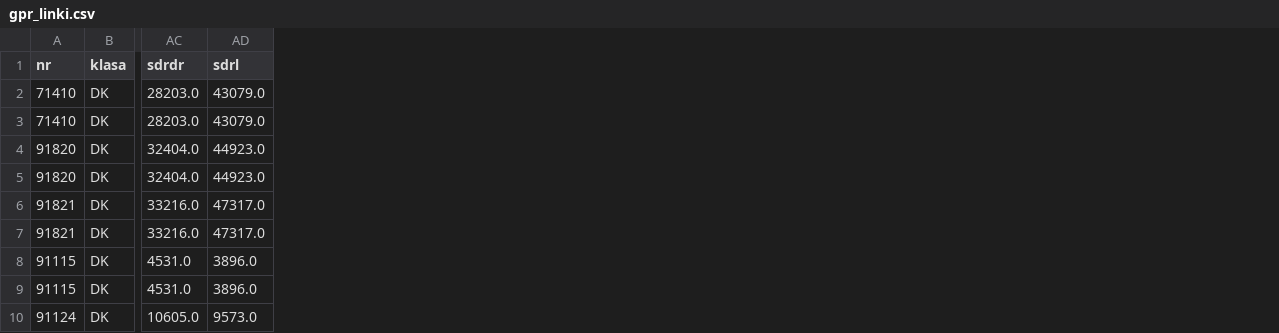
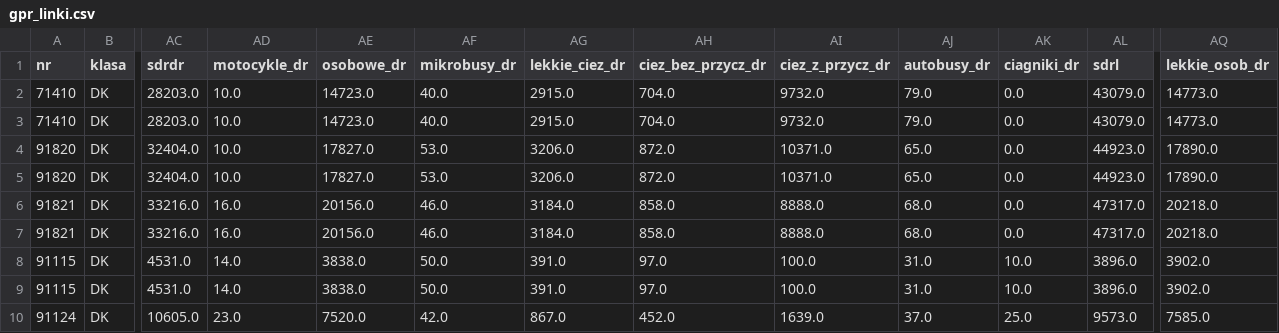
Before and after one commit to GISBoost/matsim-kutno, a CSV file: reports/g5_walidacja/gpr_linki.csv, drawn as a sheet; only a part is shown, gaps mark what is left out; the diff names each change by its address in the sheet, - before the commit and + after, or states it on an @@ line.

```diff
--- a/reports/g5_walidacja/gpr_linki.csv
+++ b/reports/g5_walidacja/gpr_linki.csv
+column AD (motocykle_dr), rows 2-10: 10.0 | 10.0 | 10.0 | 10.0 | 16.0 | 16.0 | 14.0 | 14.0 | 23.0
+column AE (osobowe_dr), rows 2-10: 14723.0 | 14723.0 | 17827.0 | 17827.0 | 20156.0 | 20156.0 | 3838.0 | 3838.0 | 7520.0
+column AF (mikrobusy_dr), rows 2-10: 40.0 | 40.0 | 53.0 | 53.0 | 46.0 | 46.0 | 50.0 | 50.0 | 42.0
+column AG (lekkie_ciez_dr), rows 2-10: 2915.0 | 2915.0 | 3206.0 | 3206.0 | 3184.0 | 3184.0 | 391.0 | 391.0 | 867.0
+column AH (ciez_bez_przycz_dr), rows 2-10: 704.0 | 704.0 | 872.0 | 872.0 | 858.0 | 858.0 | 97.0 | 97.0 | 452.0
+column AI (ciez_z_przycz_dr), rows 2-10: 9732.0 | 9732.0 | 10371.0 | 10371.0 | 8888.0 | 8888.0 | 100.0 | 100.0 | 1639.0
+column AJ (autobusy_dr), rows 2-10: 79.0 | 79.0 | 65.0 | 65.0 | 68.0 | 68.0 | 31.0 | 31.0 | 37.0
+column AK (ciagniki_dr), rows 2-10: 0.0 | 0.0 | 0.0 | 0.0 | 0.0 | 0.0 | 10.0 | 10.0 | 25.0
+column AQ (lekkie_osob_dr), rows 2-10: 14773.0 | 14773.0 | 17890.0 | 17890.0 | 20218.0 | 20218.0 | 3902.0 | 3902.0 | 7585.0
```
Also changed, not shown: reports/g5_kalibracja/pce_wrd13_gpr.csv, reports/g5_walidacja/gpr_punkty.csv, 20 other files.
